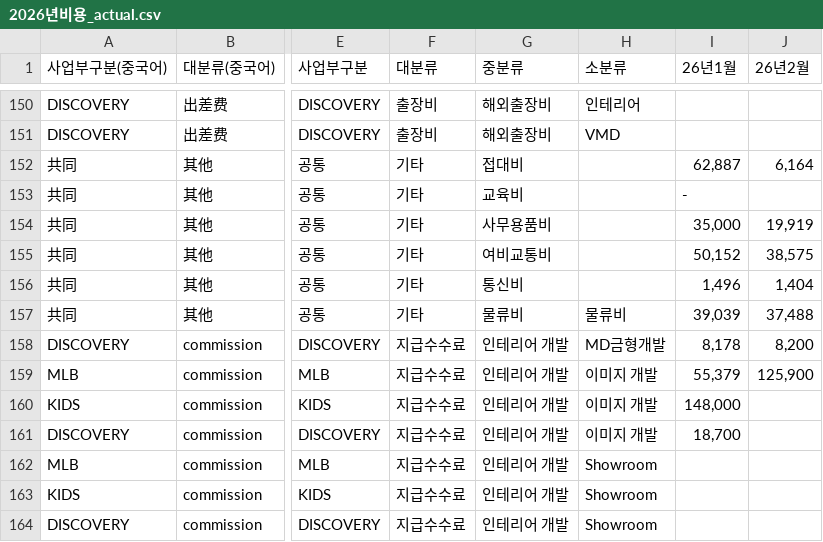
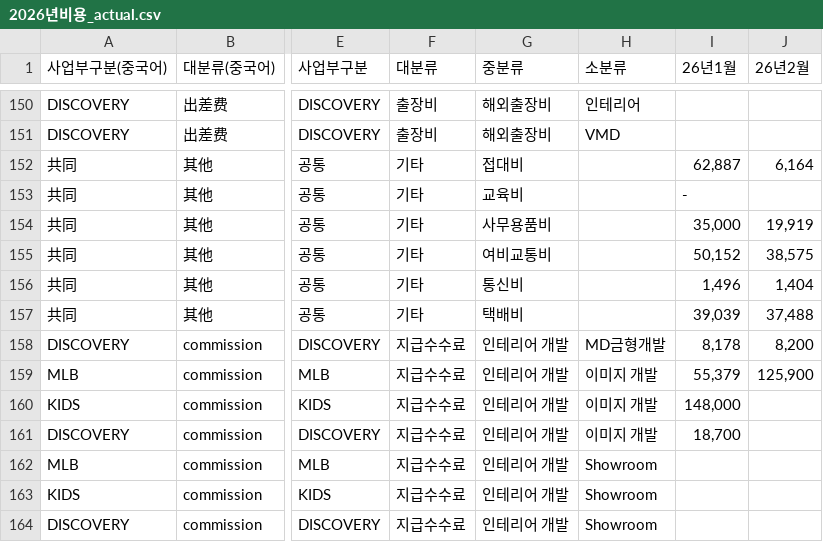
Before and after one commit to xuanm0221-dev/-, a CSV file: 파일/2026년비용_actual.csv, drawn as a sheet; only a part is shown, gaps mark what is left out; the diff names each change by its address in the sheet, - before the commit and + after, or states it on an @@ line.

```diff
--- a/파일/2026년비용_actual.csv
+++ b/파일/2026년비용_actual.csv
-G157 (중분류): 물류비
+G157 (중분류): 택배비
-H157 (소분류): 물류비
+H157 (소분류): (empty)
```
Also changed, not shown: 파일/2026년비용_plan.csv, 12 other files.
